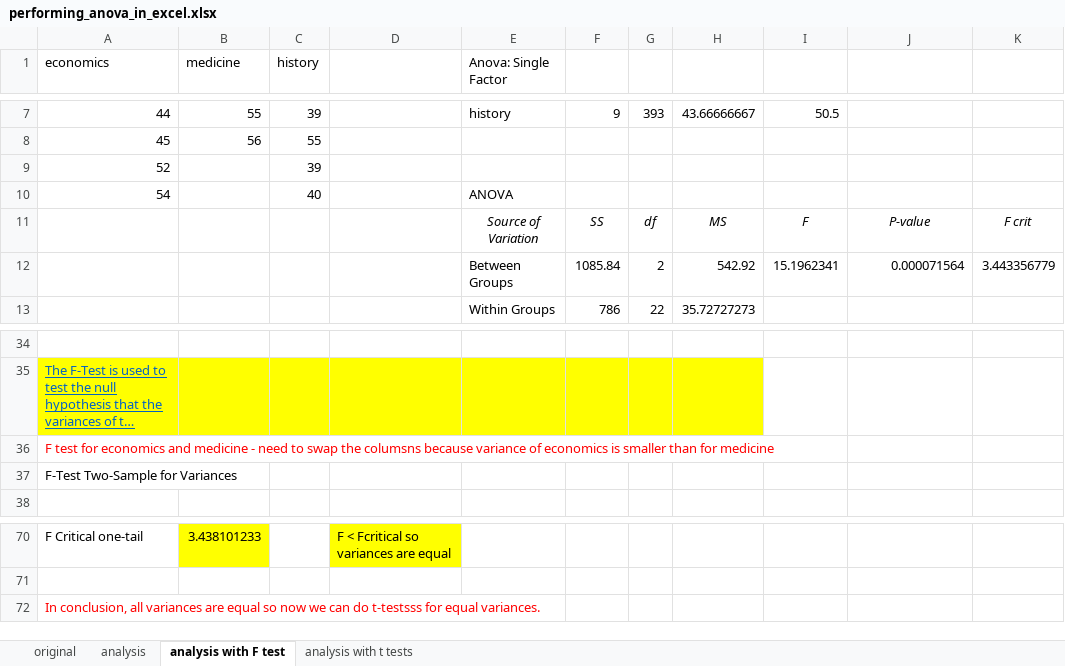
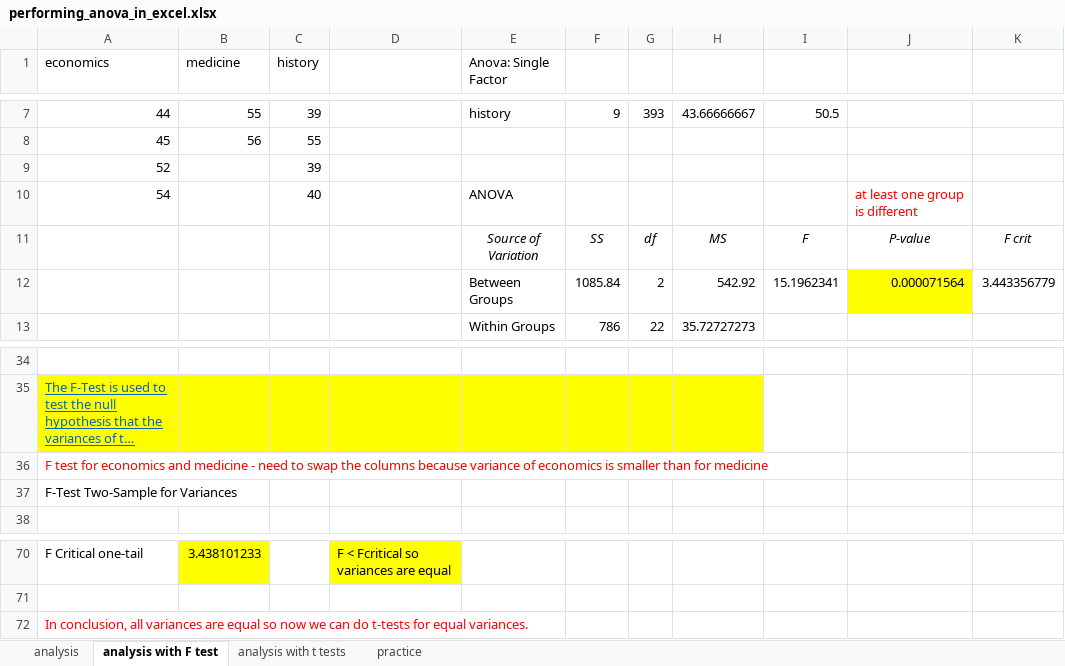
Before and after one commit to bekkerin/Statistics-with-Excel, an Excel workbook: docs/practice/performing_anova_in_excel.xlsx, sheet analysis with F test, drawn as a sheet; only a part is shown, gaps mark what is left out; long unchanged cells end in …; values as stored, in another font and other column widths than the file's, no borders; charts and pictures not drawn; the diff names each change by its address in the sheet, - before the commit and + after, or states it on an @@ line.

Commit message:
anova1

```diff
--- a/docs/practice/performing_anova_in_excel.xlsx (sheet analysis with F test)
+++ b/docs/practice/performing_anova_in_excel.xlsx (sheet analysis with F test)
-sheet tab: original
+sheet tab: practice
@@ sheet tab order changed: analysis | analysis with F test | analysis with t tests | practice @@
-J10: (empty)
+J10: at least one group is different
-J12 fill: none
+J12 fill: #FFFF00
-A36 (economics): …swap the columsns because variance…
+A36 (economics): …swap the columns because variance…
-A72 (economics): …can do t-testsss for equal…
+A72 (economics): …can do t-tests for equal…
```
Also changed, not shown: charts or pictures, 3 other files.
